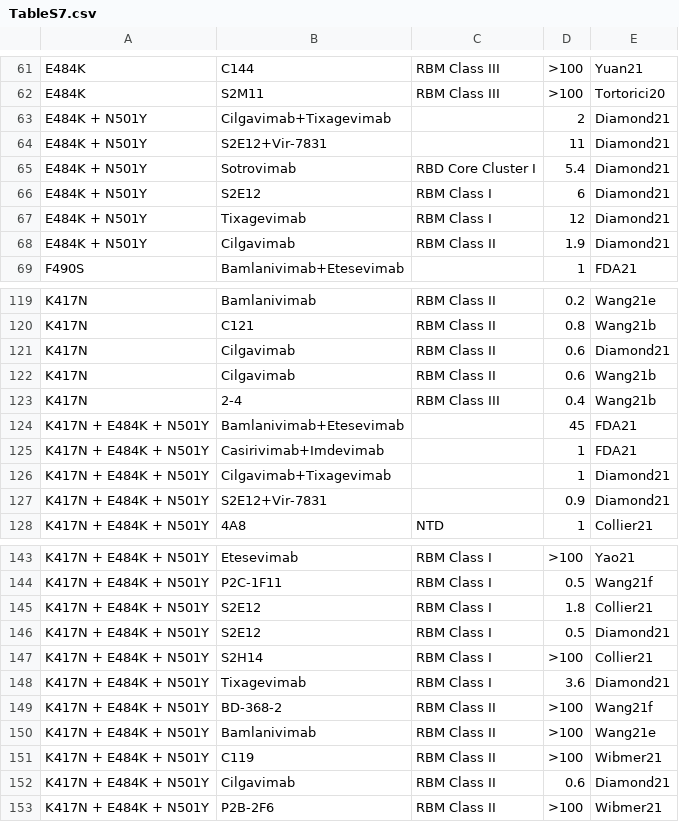
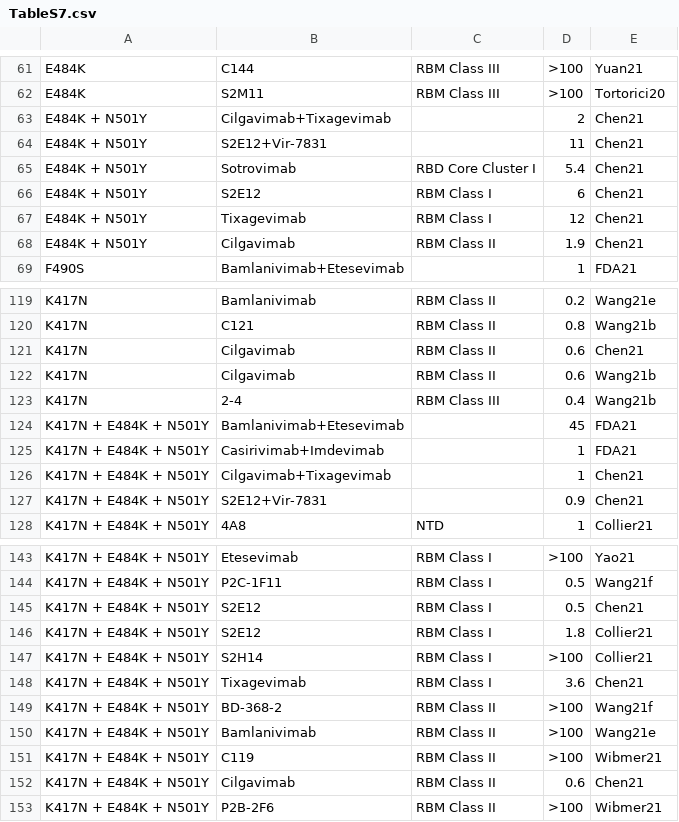
Before and after one commit to hivdb/covid-drdb-reports, a CSV file: susceptibility-data_files/table/TableS7.csv, drawn as a sheet; only a part is shown, gaps mark what is left out; the diff covers the shown part only.

Commit message:
update diamond21 to chen21, add emary21

```diff
--- a/susceptibility-data_files/table/TableS7.csv
+++ b/susceptibility-data_files/table/TableS7.csv
@@ -62,8 +62,8 @@ E484K,C144,RBM Class III,>100,Yuan21
 E484K,S2M11,RBM Class III,>100,Tortorici20
-E484K + N501Y,Cilgavimab+Tixagevimab,,2,Diamond21
-E484K + N501Y,S2E12+Vir-7831,,11,Diamond21
-E484K + N501Y,Sotrovimab,RBD Core Cluster I,5.4,Diamond21
-E484K + N501Y,S2E12,RBM Class I,6,Diamond21
-E484K + N501Y,Tixagevimab,RBM Class I,12,Diamond21
-E484K + N501Y,Cilgavimab,RBM Class II,1.9,Diamond21
+E484K + N501Y,Cilgavimab+Tixagevimab,,2,Chen21
+E484K + N501Y,S2E12+Vir-7831,,11,Chen21
+E484K + N501Y,Sotrovimab,RBD Core Cluster I,5.4,Chen21
+E484K + N501Y,S2E12,RBM Class I,6,Chen21
+E484K + N501Y,Tixagevimab,RBM Class I,12,Chen21
+E484K + N501Y,Cilgavimab,RBM Class II,1.9,Chen21
 F490S,Bamlanivimab+Etesevimab,,1,FDA21
@@ -120,3 +120,3 @@ K417N,Bamlanivimab,RBM Class II,0.2,Wang21e
 K417N,C121,RBM Class II,0.8,Wang21b
-K417N,Cilgavimab,RBM Class II,0.6,Diamond21
+K417N,Cilgavimab,RBM Class II,0.6,Chen21
 K417N,Cilgavimab,RBM Class II,0.6,Wang21b
@@ -125,4 +125,4 @@ K417N + E484K + N501Y,Bamlanivimab+Etesevimab,,45,FDA21
 K417N + E484K + N501Y,Casirivimab+Imdevimab,,1,FDA21
-K417N + E484K + N501Y,Cilgavimab+Tixagevimab,,1,Diamond21
-K417N + E484K + N501Y,S2E12+Vir-7831,,0.9,Diamond21
+K417N + E484K + N501Y,Cilgavimab+Tixagevimab,,1,Chen21
+K417N + E484K + N501Y,S2E12+Vir-7831,,0.9,Chen21
 K417N + E484K + N501Y,4A8,NTD,1,Collier21
@@ -144,6 +144,6 @@ K417N + E484K + N501Y,Etesevimab,RBM Class I,>100,Yao21
 K417N + E484K + N501Y,P2C-1F11,RBM Class I,0.5,Wang21f
+K417N + E484K + N501Y,S2E12,RBM Class I,0.5,Chen21
 K417N + E484K + N501Y,S2E12,RBM Class I,1.8,Collier21
-K417N + E484K + N501Y,S2E12,RBM Class I,0.5,Diamond21
 K417N + E484K + N501Y,S2H14,RBM Class I,>100,Collier21
-K417N + E484K + N501Y,Tixagevimab,RBM Class I,3.6,Diamond21
+K417N + E484K + N501Y,Tixagevimab,RBM Class I,3.6,Chen21
 K417N + E484K + N501Y,BD-368-2,RBM Class II,>100,Wang21f
@@ -151,3 +151,3 @@ K417N + E484K + N501Y,Bamlanivimab,RBM Class II,>100,Wang21e
 K417N + E484K + N501Y,C119,RBM Class II,>100,Wibmer21
-K417N + E484K + N501Y,Cilgavimab,RBM Class II,0.6,Diamond21
+K417N + E484K + N501Y,Cilgavimab,RBM Class II,0.6,Chen21
 K417N + E484K + N501Y,P2B-2F6,RBM Class II,>100,Wibmer21
```
Also changed, not shown: 24 edited cells elsewhere in this file, susceptibility-data_files/table/TableS4.csv, susceptibility-data_files/table/TableS5.csv, 10 other files.
